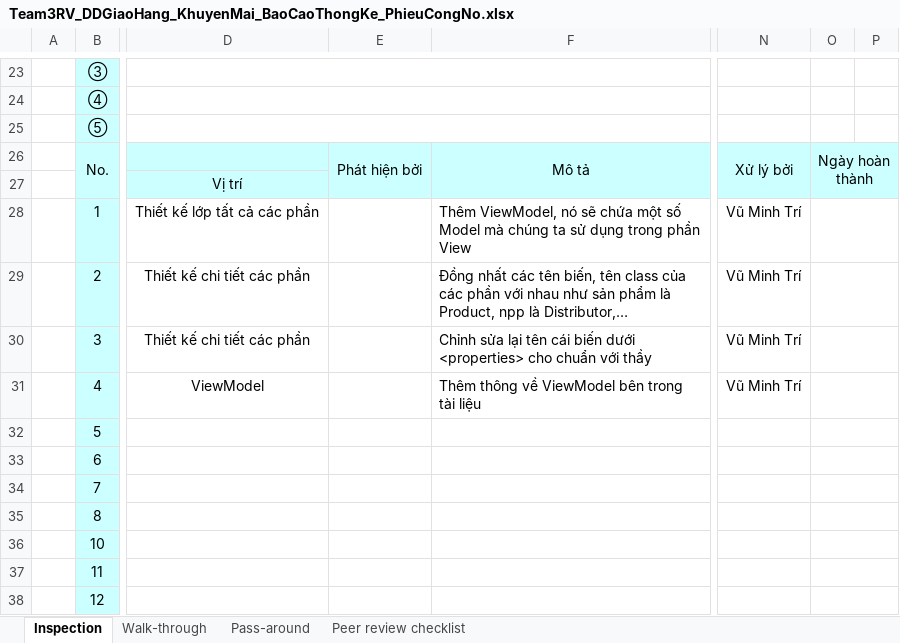
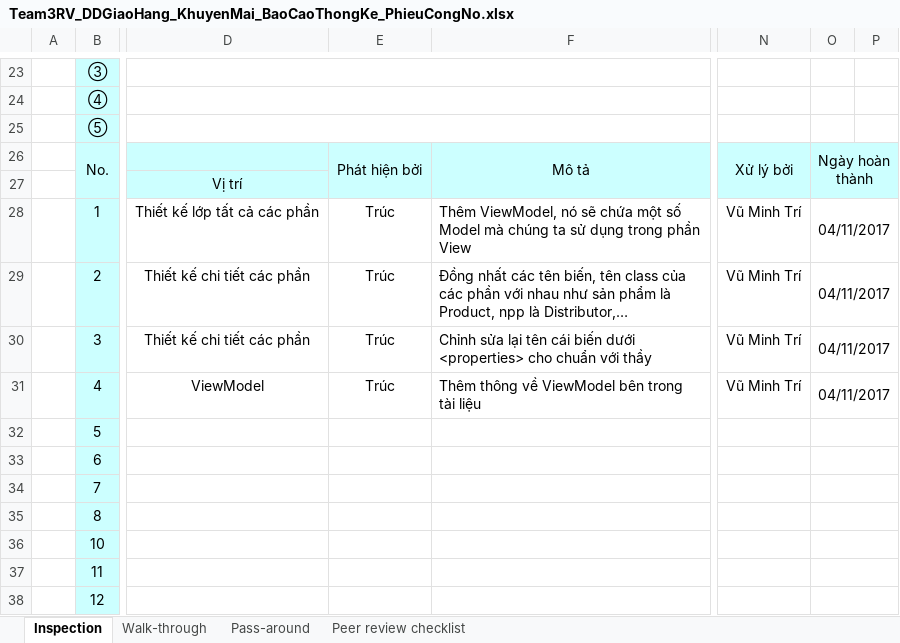
Before and after one commit to thikhin96/-TH2014-1-PTUDHTTTHD-SaveMyLife-SML-, an Excel workbook: BaoCao_Review/DD/Team3RV_DDGiaoHang_KhuyenMai_BaoCaoThongKe_PhieuCongNo.xlsx, sheet Inspection, drawn as a sheet; only a part is shown, gaps mark what is left out; values as stored, in another font and other column widths than the file's, no borders; conditional formats not drawn; the diff names each change by its address in the sheet, - before the commit and + after, or states it on an @@ line.

Commit message:
update review

```diff
--- a/BaoCao_Review/DD/Team3RV_DDGiaoHang_KhuyenMai_BaoCaoThongKe_PhieuCongNo.xlsx (sheet Inspection)
+++ b/BaoCao_Review/DD/Team3RV_DDGiaoHang_KhuyenMai_BaoCaoThongKe_PhieuCongNo.xlsx (sheet Inspection)
-E28:E31: (empty)
+E28:E31: Trúc
-O28:O31: (empty)
+O28:O31: 04/11/2017
```
Also changed, not shown: charts or pictures.
